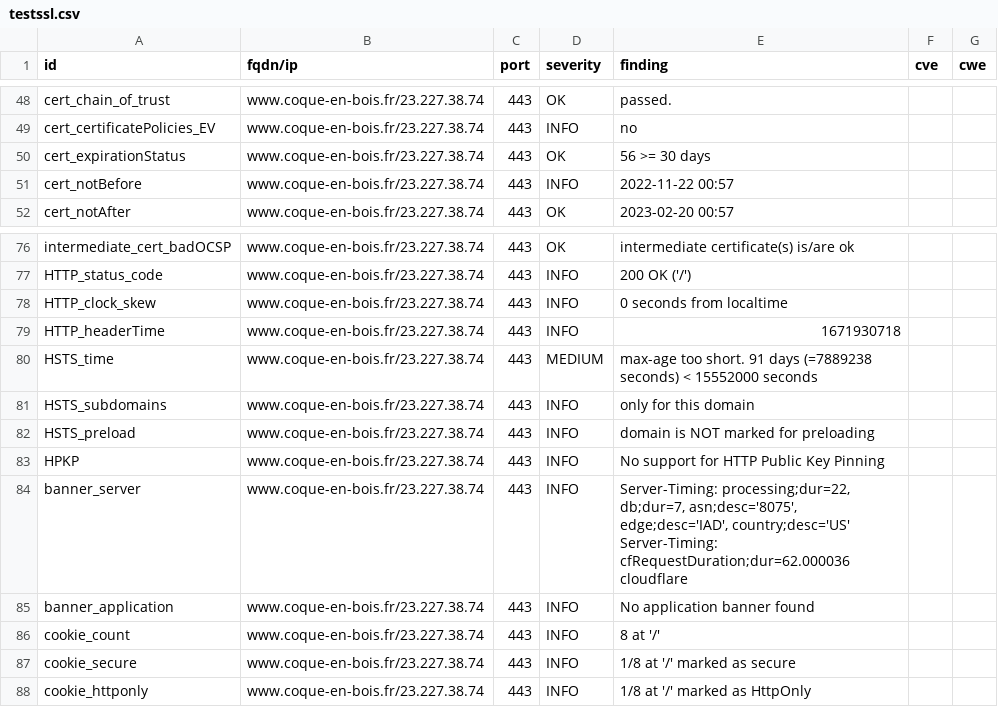
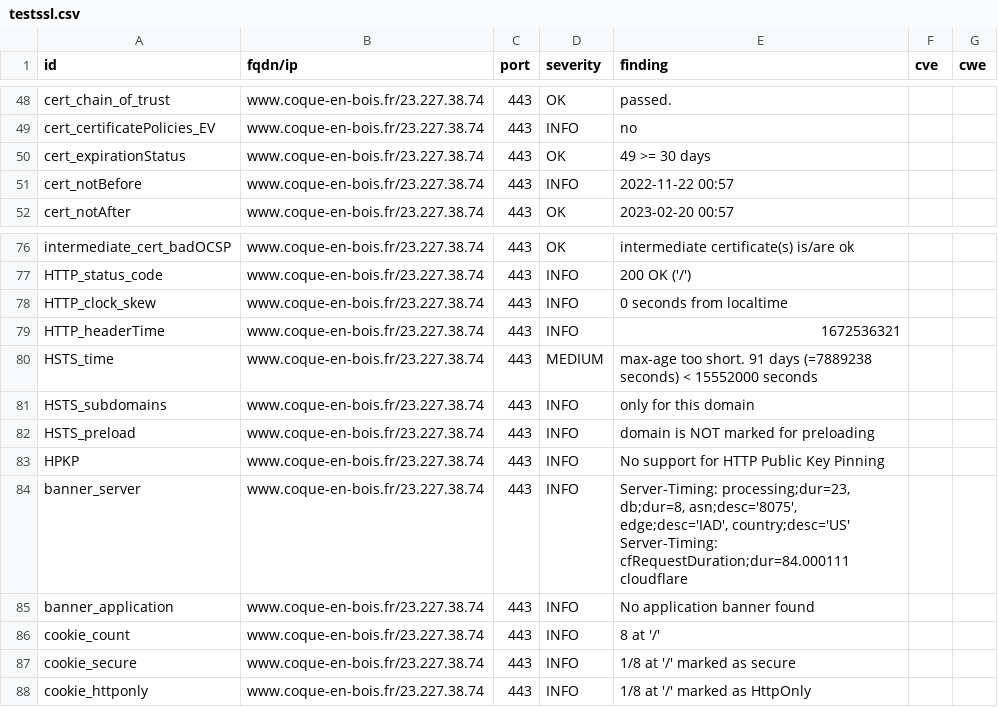
Before and after one commit to touffies/402web-dashboard, a CSV file: results/aHR0cHM6Ly93d3cuY29xdWUtZW4tYm9pcy5mcg==/testssl.csv, drawn as a sheet; only a part is shown, gaps mark what is left out.

```diff
--- a/results/aHR0cHM6Ly93d3cuY29xdWUtZW4tYm9pcy5mcg==/testssl.csv
+++ b/results/aHR0cHM6Ly93d3cuY29xdWUtZW4tYm9pcy5mcg==/testssl.csv
@@ -49,3 +49,3 @@
 "cert_certificatePolicies_EV","www.coque-en-bois.fr/23.227.38.74","443","INFO","no","",""
-"cert_expirationStatus","www.coque-en-bois.fr/23.227.38.74","443","OK","56 >= 30 days","",""
+"cert_expirationStatus","www.coque-en-bois.fr/23.227.38.74","443","OK","49 >= 30 days","",""
 "cert_notBefore","www.coque-en-bois.fr/23.227.38.74","443","INFO","2022-11-22 00:57","",""
@@ -78,3 +78,3 @@
 "HTTP_clock_skew","www.coque-en-bois.fr/23.227.38.74","443","INFO","0 seconds from localtime","",""
-"HTTP_headerTime","www.coque-en-bois.fr/23.227.38.74","443","INFO","1671930718","",""
+"HTTP_headerTime","www.coque-en-bois.fr/23.227.38.74","443","INFO","1672536321","",""
 "HSTS_time","www.coque-en-bois.fr/23.227.38.74","443","MEDIUM","max-age too short. 91 days (=7889238 seconds) < 15552000 seconds","",""
@@ -83,3 +83,3 @@
 "HPKP","www.coque-en-bois.fr/23.227.38.74","443","INFO","No support for HTTP Public Key Pinning","",""
-"banner_server","www.coque-en-bois.fr/23.227.38.74","443","INFO","Server-Timing: processing;dur=22, db;dur=7, asn;desc='8075', edge;desc='IAD', country;desc='US' Server-Timing: cfRequestDuration;dur=62.000036 cloudflare","",""
+"banner_server","www.coque-en-bois.fr/23.227.38.74","443","INFO","Server-Timing: processing;dur=23, db;dur=8, asn;desc='8075', edge;desc='IAD', country;desc='US' Server-Timing: cfRequestDuration;dur=84.000111 cloudflare","",""
 "banner_application","www.coque-en-bois.fr/23.227.38.74","443","INFO","No application banner found","",""
```
Also changed, not shown: 15 other files.
